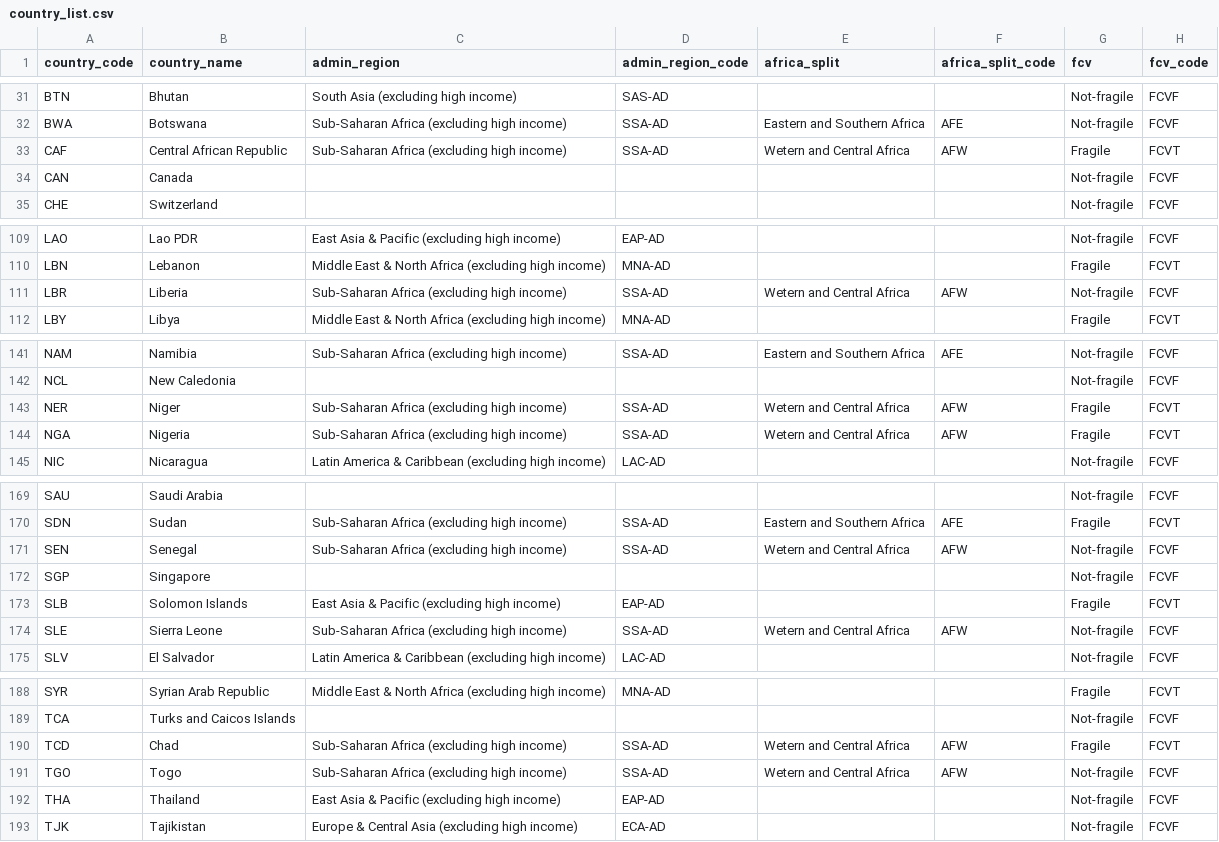
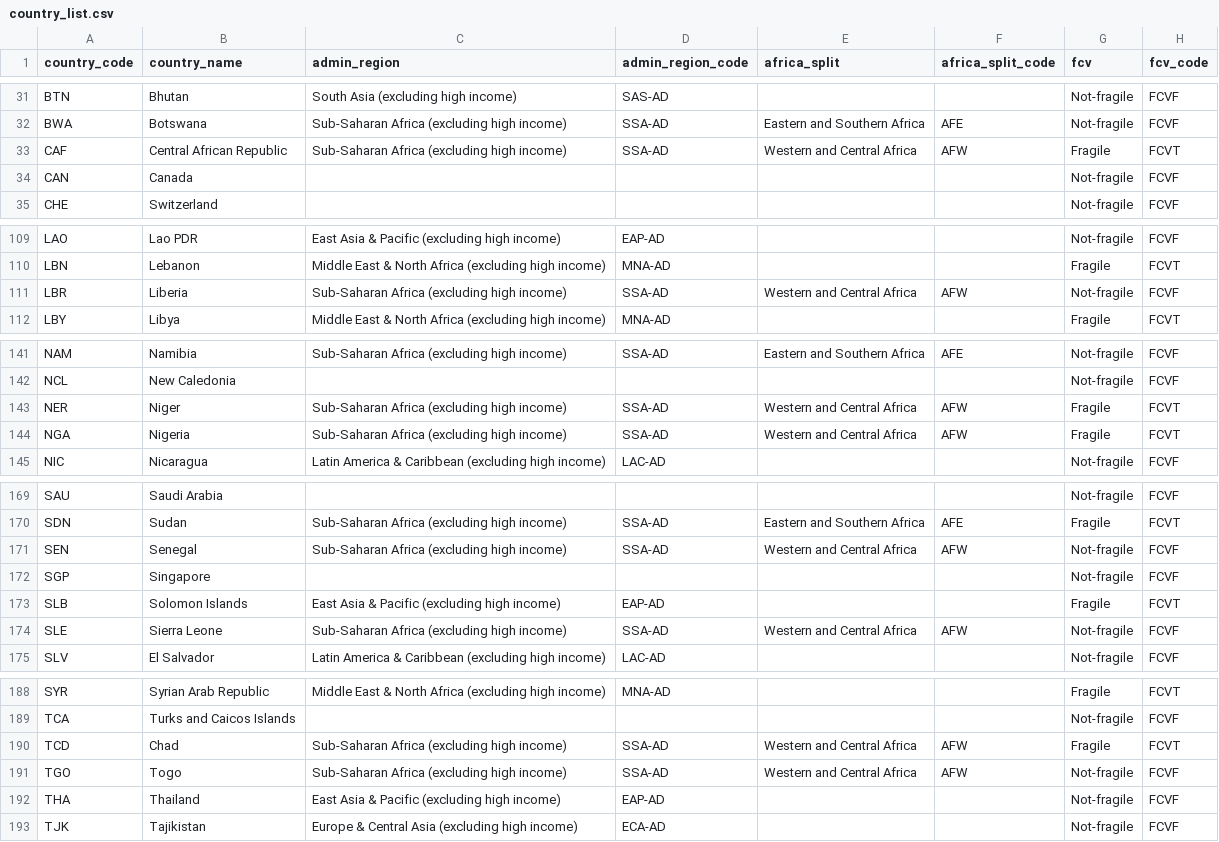
Before and after one commit to PIP-Technical-Team/aux_country_list, a CSV file: country_list.csv, drawn as a sheet; only a part is shown, gaps mark what is left out; the diff covers the shown part only; the diff names each change by its address in the sheet, - before the commit and + after, or states it on an @@ line.

```diff
--- a/country_list.csv
+++ b/country_list.csv
-E33 (africa_split): Wetern and Central Africa
+E33 (africa_split): Western and Central Africa
-E111 (africa_split): Wetern and Central Africa
+E111 (africa_split): Western and Central Africa
-E143:E144 (africa_split): Wetern and Central Africa
+E143:E144 (africa_split): Western and Central Africa
-E171 (africa_split): Wetern and Central Africa
+E171 (africa_split): Western and Central Africa
-E174 (africa_split): Wetern and Central Africa
+E174 (africa_split): Western and Central Africa
-E190:E191 (africa_split): Wetern and Central Africa
+E190:E191 (africa_split): Western and Central Africa
```
Also changed, not shown: 14 edited cells elsewhere in this file, 1 other file.
